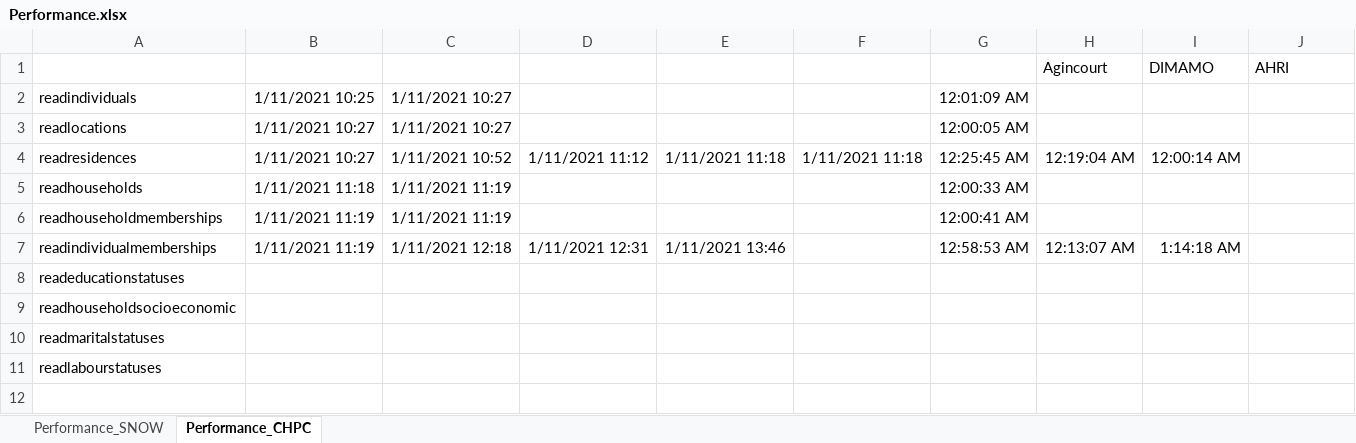
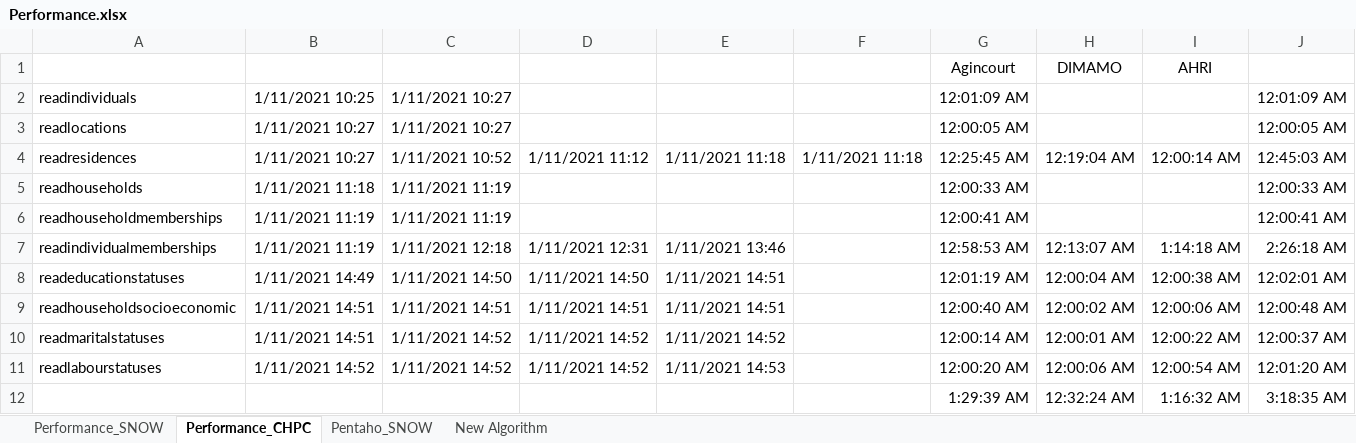
Before and after one commit to SAPRIN-MRC/SaprinJulia, an Excel workbook: src/Performance.xlsx, sheet Performance_CHPC, drawn as a sheet; values as stored, in another font and other column widths than the file's, no borders; removed rows and columns are numbered as before the commit, all else as after; the diff names each change by its address in the sheet, - before the commit and + after, or states it on an @@ line.

```diff
--- a/src/Performance.xlsx (sheet Performance_CHPC)
+++ b/src/Performance.xlsx (sheet Performance_CHPC)
+sheet tab: Pentaho_SNOW
+sheet tab: New Algorithm
-row 1:  |  |  |  |  |  |  | Agincourt | DIMAMO | AHRI
+row 1:  |  |  |  |  |  | Agincourt | DIMAMO | AHRI
-J2: (empty)
+J2: 12:01:09 AM
-J3: (empty)
+J3: 12:00:05 AM
-J4: (empty)
+J4: 12:45:03 AM
-J5: (empty)
+J5: 12:00:33 AM
-J6: (empty)
+J6: 12:00:41 AM
-J7: (empty)
+J7: 2:26:18 AM
-B8: (empty)
+B8: 1/11/2021 14:49
-C8: (empty)
+C8: 1/11/2021 14:50
-D8: (empty)
+D8: 1/11/2021 14:50
-E8:E9: (empty)
+E8:E9: 1/11/2021 14:51
-G8: (empty)
+G8: 12:01:19 AM
-H8: (empty)
+H8: 12:00:04 AM
-I8: (empty)
+I8: 12:00:38 AM
-J8: (empty)
+J8: 12:02:01 AM
-B9:B10: (empty)
+B9:B10: 1/11/2021 14:51
-C9: (empty)
+C9: 1/11/2021 14:51
-D9: (empty)
+D9: 1/11/2021 14:51
-G9: (empty)
+G9: 12:00:40 AM
-H9: (empty)
+H9: 12:00:02 AM
-I9: (empty)
+I9: 12:00:06 AM
-J9: (empty)
+J9: 12:00:48 AM
-C10:C11: (empty)
+C10:C11: 1/11/2021 14:52
-D10:D11: (empty)
+D10:D11: 1/11/2021 14:52
-E10: (empty)
+E10: 1/11/2021 14:52
-G10: (empty)
+G10: 12:00:14 AM
-H10: (empty)
+H10: 12:00:01 AM
-I10: (empty)
+I10: 12:00:22 AM
-J10: (empty)
+J10: 12:00:37 AM
-B11: (empty)
+B11: 1/11/2021 14:52
-E11: (empty)
+E11: 1/11/2021 14:53
-G11: (empty)
+G11: 12:00:20 AM
-H11: (empty)
+H11: 12:00:06 AM
-I11: (empty)
+I11: 12:00:54 AM
-J11: (empty)
+J11: 12:01:20 AM
+row 12:  |  |  |  |  |  | 1:29:39 AM | 12:32:24 AM | 1:16:32 AM | 3:18:35 AM
```
Also changed, not shown: sheet Performance_SNOW, 7 other files.
